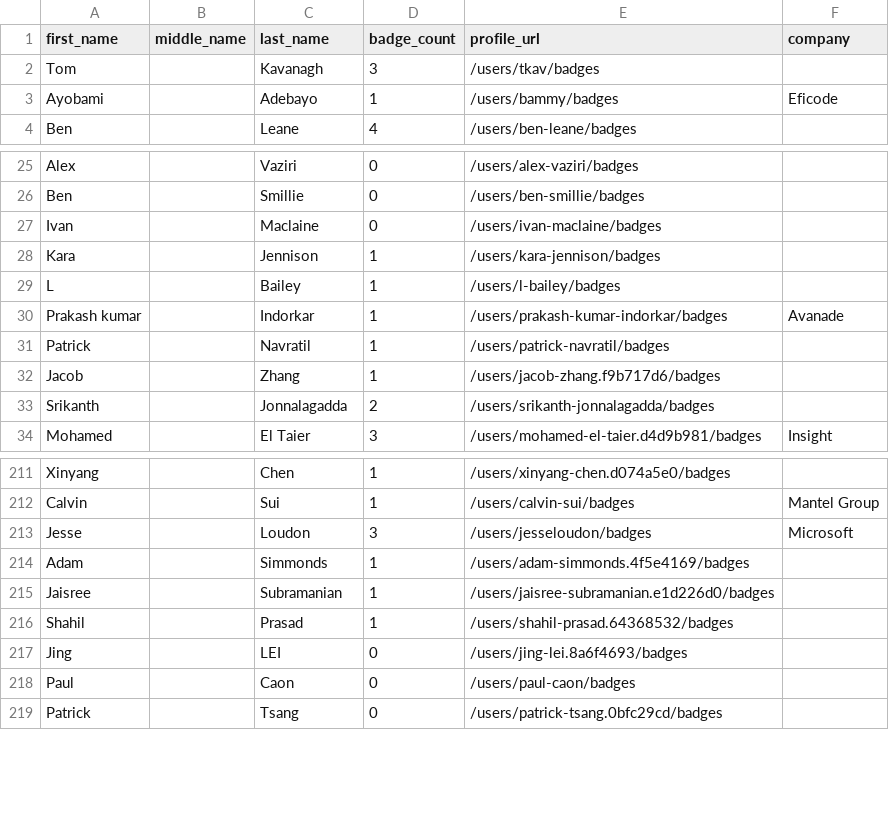
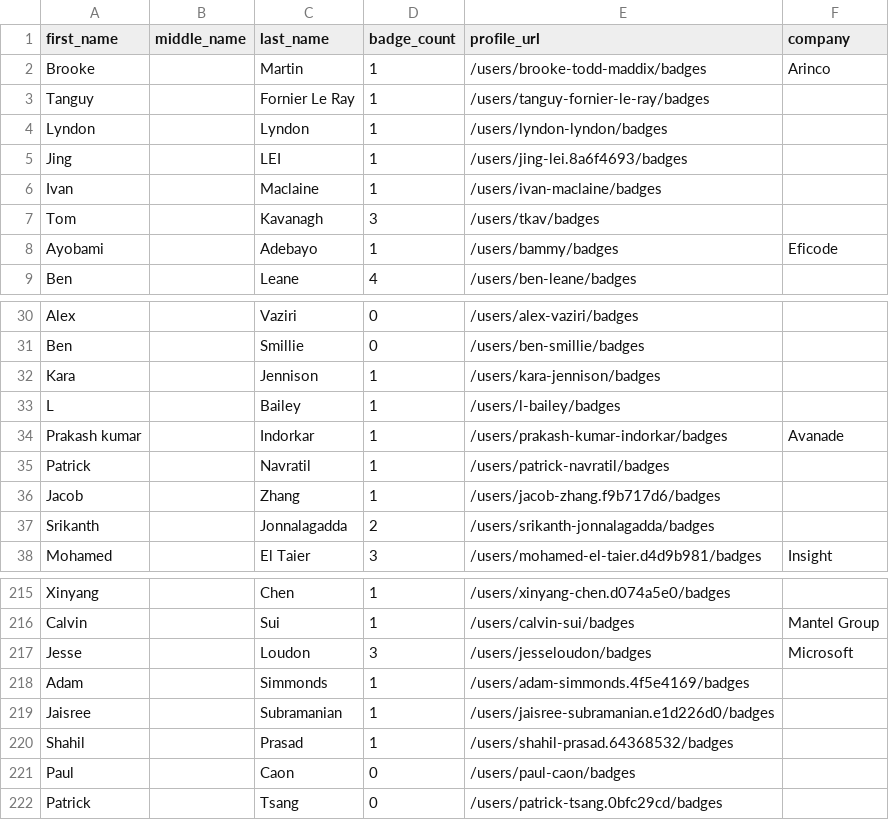
Before and after one commit to andrediasbr/github-certification-ranking, a CSV file: datasource/github-certs-australia.csv, drawn as a sheet; only a part is shown, gaps mark what is left out.

```diff
--- a/datasource/github-certs-australia.csv
+++ b/datasource/github-certs-australia.csv
@@ -1,2 +1,7 @@
 first_name,middle_name,last_name,badge_count,profile_url,company
+Brooke,,Martin,1,/users/brooke-todd-maddix/badges,Arinco
+Tanguy,,Fornier Le Ray,1,/users/tanguy-fornier-le-ray/badges,
+Lyndon,,Lyndon,1,/users/lyndon-lyndon/badges,
+Jing,,LEI,1,/users/jing-lei.8a6f4693/badges,
+Ivan,,Maclaine,1,/users/ivan-maclaine/badges,
 Tom,,Kavanagh,3,/users/tkav/badges,
@@ -26,3 +31,2 @@ Alex,,Vaziri,0,/users/alex-vaziri/badges,
 Ben,,Smillie,0,/users/ben-smillie/badges,
-Ivan,,Maclaine,0,/users/ivan-maclaine/badges,
 Kara,,Jennison,1,/users/kara-jennison/badges,
@@ -216,3 +220,2 @@ Jaisree,,Subramanian,1,/users/jaisree-subramanian.e1d226d0/badges,
 Shahil,,Prasad,1,/users/shahil-prasad.64368532/badges,
-Jing,,LEI,0,/users/jing-lei.8a6f4693/badges,
 Paul,,Caon,0,/users/paul-caon/badges,
```
Also changed, not shown: datasource/github-certs-brazil.csv, datasource/github-certs-canada.csv, 21 other files.
